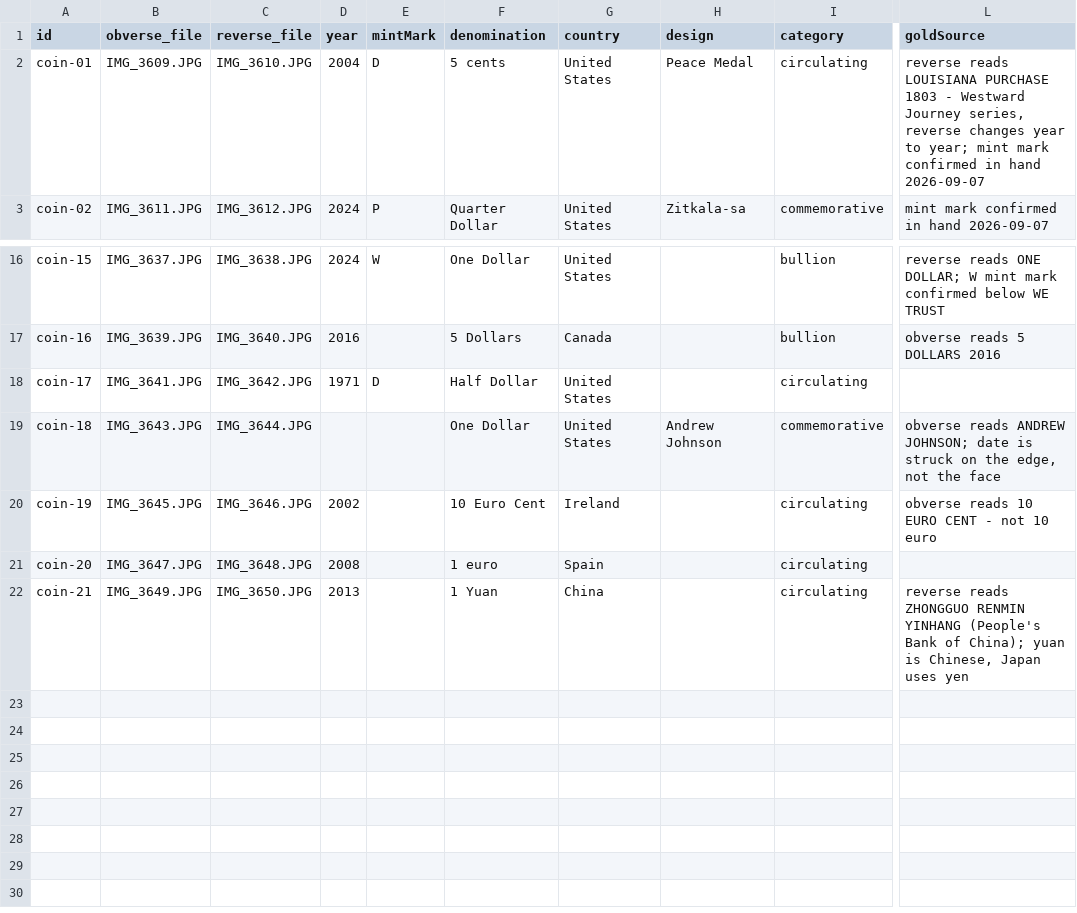
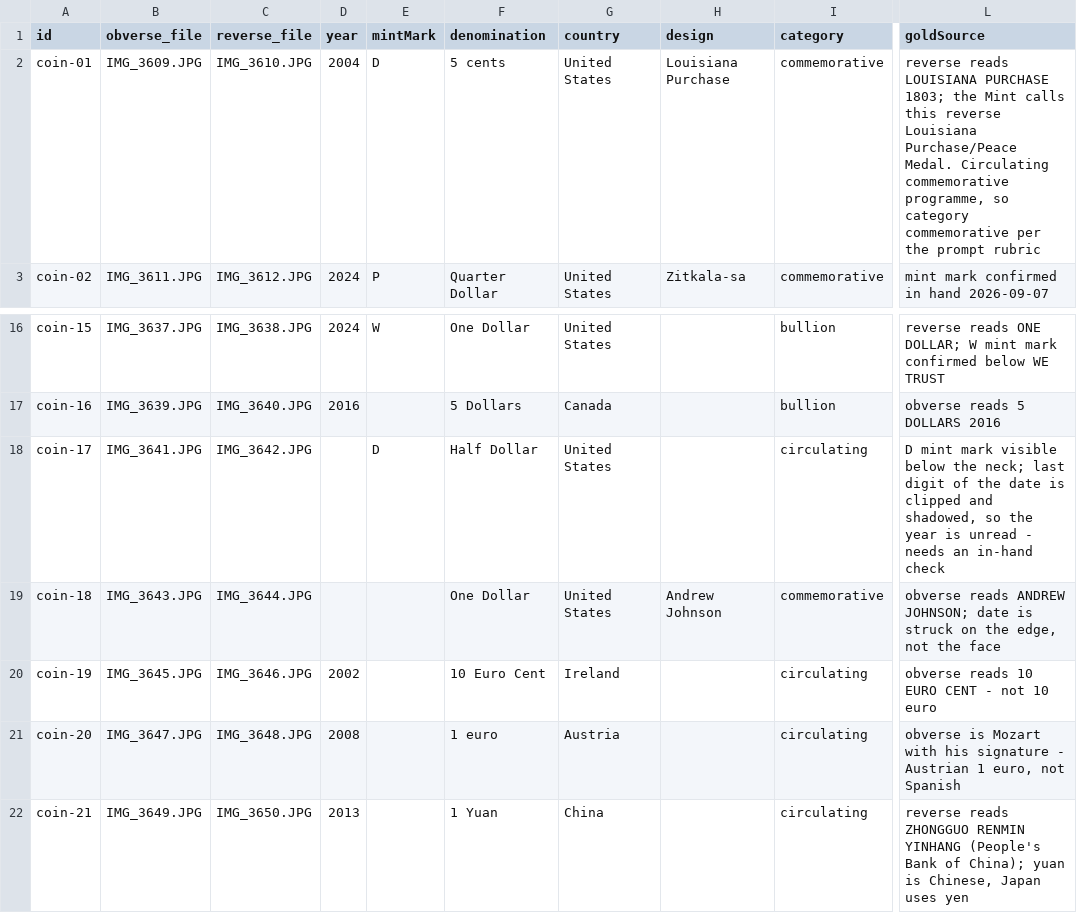
Before and after one commit to mosaicstudioapps/coin-odyssey, a CSV file: eval/coin-recognition/labels.csv, drawn as a sheet; only a part is shown, gaps mark what is left out; the diff names each change by its address in the sheet, - before the commit and + after, or states it on an @@ line.

```diff
--- a/eval/coin-recognition/labels.csv
+++ b/eval/coin-recognition/labels.csv
-H2 (design): Peace Medal
+H2 (design): Louisiana Purchase
-I2 (category): circulating
+I2 (category): commemorative
-L2 (goldSource): …LOUISIANA PURCHASE 1803 - Westward Journey series, reverse changes year to year; mint mark confirmed in hand 2026-09-07
+L2 (goldSource): …LOUISIANA PURCHASE 1803; the Mint calls this reverse Louisiana Purchase/Peace Medal. Circulating commemorative programme, so category commemorative per the prompt rubric
-D18 (year): 1971
+D18 (year): (empty)
-L18 (goldSource): (empty)
+L18 (goldSource): D mint mark visible below the neck; last digit of the date is clipped and shadowed, so the year is unread - needs an in-hand check
-G21 (country): Spain
+G21 (country): Austria
-L21 (goldSource): (empty)
+L21 (goldSource): obverse is Mozart with his signature - Austrian 1 euro, not Spanish
```
Also changed, not shown: 3 other files.
